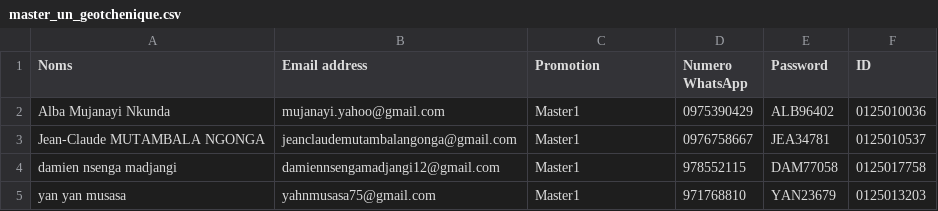
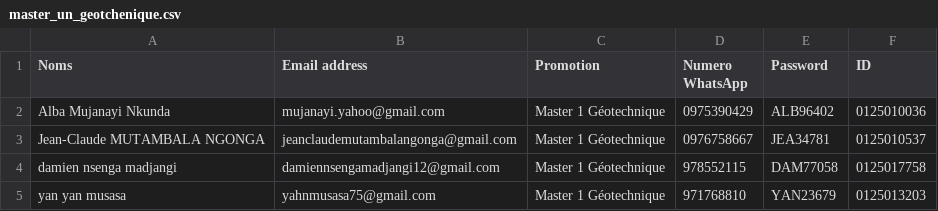
Before and after one commit to ksldavid/UNILU_GEOLOGIE_DEPOSITORY1, a CSV file: backend/prisma/students/master_un_geotchenique.csv, drawn as a sheet.

```diff
--- a/backend/prisma/students/master_un_geotchenique.csv
+++ b/backend/prisma/students/master_un_geotchenique.csv
@@ -1,5 +1,5 @@
 "Noms","Email address","Promotion","Numero WhatsApp","Password","ID"
-"Alba Mujanayi  Nkunda","mujanayi.yahoo@gmail.com","Master1","0975390429","ALB96402","0125010036"
-"Jean-Claude  MUTAMBALA  NGONGA","jeanclaudemutambalangonga@gmail.com","Master1","0976758667","JEA34781","0125010537"
-"damien  nsenga madjangi","damiennsengamadjangi12@gmail.com","Master1","978552115","DAM77058","0125017758"
-"yan yan musasa","yahnmusasa75@gmail.com","Master1","971768810","YAN23679","0125013203"
+"Alba Mujanayi  Nkunda","mujanayi.yahoo@gmail.com","Master 1 Géotechnique","0975390429","ALB96402","0125010036"
+"Jean-Claude  MUTAMBALA  NGONGA","jeanclaudemutambalangonga@gmail.com","Master 1 Géotechnique","0976758667","JEA34781","0125010537"
+"damien  nsenga madjangi","damiennsengamadjangi12@gmail.com","Master 1 Géotechnique","978552115","DAM77058","0125017758"
+"yan yan musasa","yahnmusasa75@gmail.com","Master 1 Géotechnique","971768810","YAN23679","0125013203"
```
Also changed, not shown: backend/prisma/students/master_un_exploration_miniere.csv, 9 other files.
